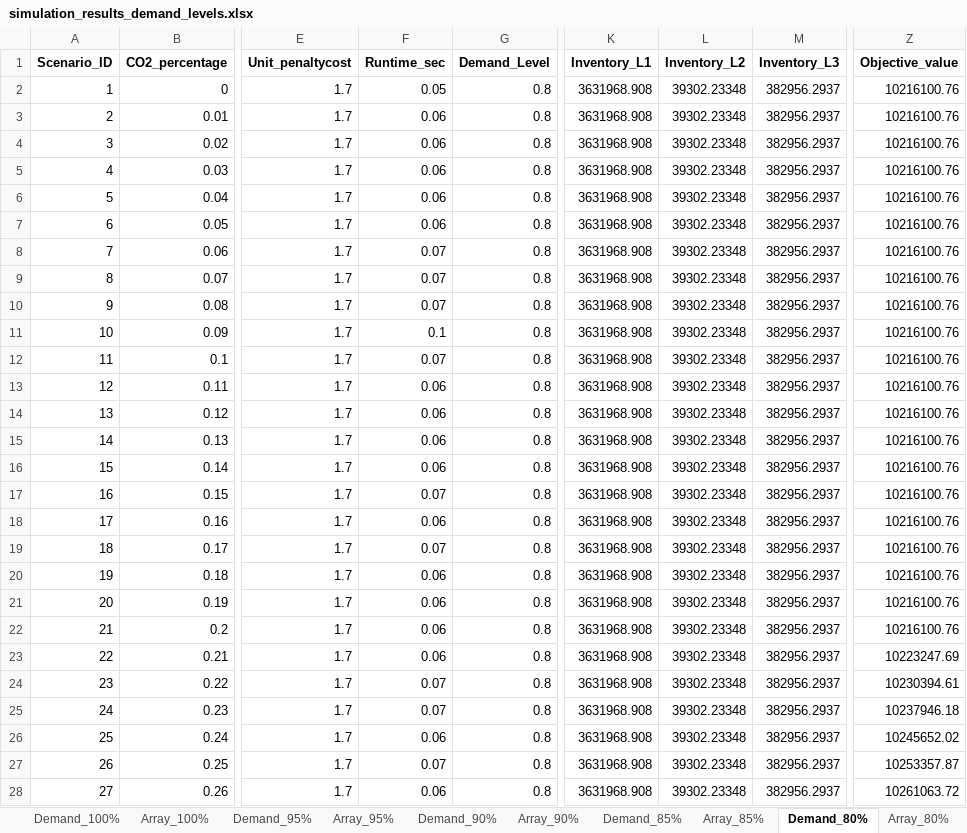
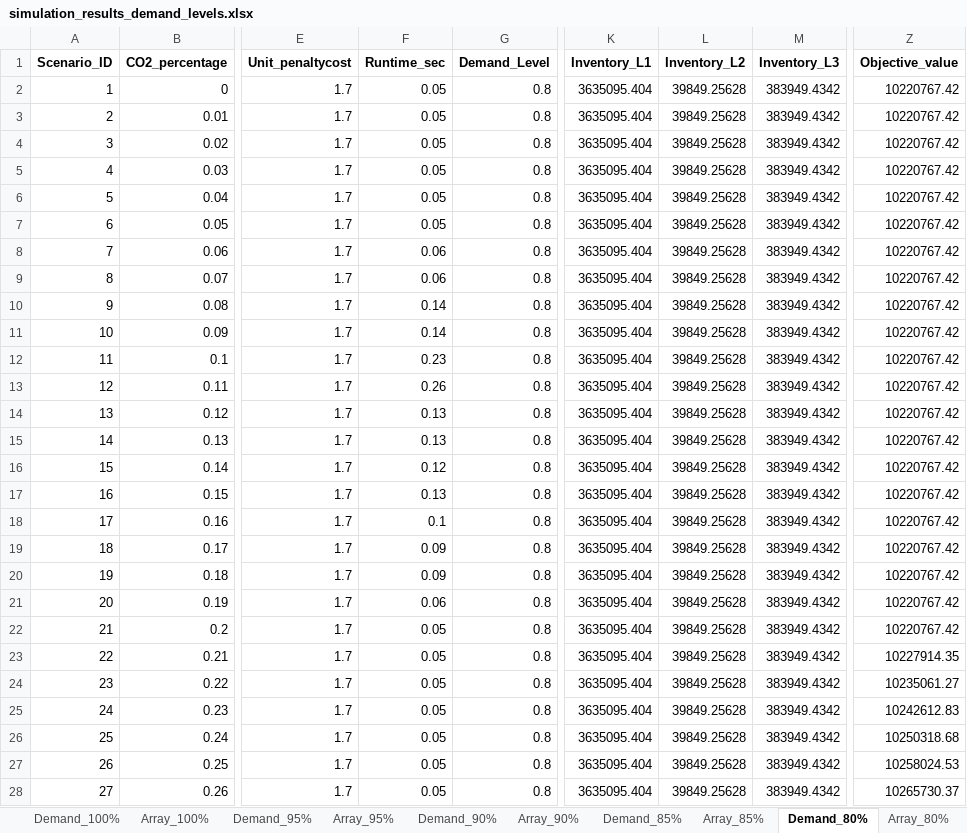
Before and after one commit to tnecase-beep/TGE_CASE-web-page, an Excel workbook: simulation_results_demand_levels.xlsx, sheet Demand_80%, drawn as a sheet; only a part is shown, gaps mark what is left out; values as stored, in another font and other column widths than the file's, no borders; the diff covers the shown part only; the diff names each change by its address in the sheet, - before the commit and + after, or states it on an @@ line.

```diff
--- a/simulation_results_demand_levels.xlsx (sheet Demand_80%)
+++ b/simulation_results_demand_levels.xlsx (sheet Demand_80%)
-K2:K28 (Inventory_L1): 3631968.908
+K2:K28 (Inventory_L1): 3635095.404
-L2:L28 (Inventory_L2): 39302.23348
+L2:L28 (Inventory_L2): 39849.25628
-M2:M28 (Inventory_L3): 382956.2937
+M2:M28 (Inventory_L3): 383949.4342
-Z2:Z22 (Objective_value): 10216100.76
+Z2:Z22 (Objective_value): 10220767.42
-F3:F7 (Runtime_sec): 0.06
+F3:F7 (Runtime_sec): 0.05
-F8:F9 (Runtime_sec): 0.07
+F8:F9 (Runtime_sec): 0.06
-F10 (Runtime_sec): 0.07
+F10 (Runtime_sec): 0.14
-F11 (Runtime_sec): 0.1
+F11 (Runtime_sec): 0.14
-F12 (Runtime_sec): 0.07
+F12 (Runtime_sec): 0.23
-F13 (Runtime_sec): 0.06
+F13 (Runtime_sec): 0.26
-F14:F15 (Runtime_sec): 0.06
+F14:F15 (Runtime_sec): 0.13
-F16 (Runtime_sec): 0.06
+F16 (Runtime_sec): 0.12
-F17 (Runtime_sec): 0.07
+F17 (Runtime_sec): 0.13
-F18 (Runtime_sec): 0.06
+F18 (Runtime_sec): 0.1
-F19 (Runtime_sec): 0.07
+F19 (Runtime_sec): 0.09
-F20 (Runtime_sec): 0.06
+F20 (Runtime_sec): 0.09
-F22:F23 (Runtime_sec): 0.06
+F22:F23 (Runtime_sec): 0.05
-Z23 (Objective_value): 10223247.69
+Z23 (Objective_value): 10227914.35
-F24:F25 (Runtime_sec): 0.07
+F24:F25 (Runtime_sec): 0.05
-Z24 (Objective_value): 10230394.61
+Z24 (Objective_value): 10235061.27
-Z25 (Objective_value): 10237946.18
+Z25 (Objective_value): 10242612.83
-F26 (Runtime_sec): 0.06
+F26 (Runtime_sec): 0.05
-Z26 (Objective_value): 10245652.02
+Z26 (Objective_value): 10250318.68
-F27 (Runtime_sec): 0.07
+F27 (Runtime_sec): 0.05
-Z27 (Objective_value): 10253357.87
+Z27 (Objective_value): 10258024.53
-F28 (Runtime_sec): 0.06
+F28 (Runtime_sec): 0.05
-Z28 (Objective_value): 10261063.72
+Z28 (Objective_value): 10265730.37
```
Also changed, not shown: 357 edited cells elsewhere in this sheet, sheet Demand_95%, sheet Demand_100%, sheet Demand_85%, sheet Demand_75%, sheet Demand_90%, sheet Array_75%, 5 more sheets.
